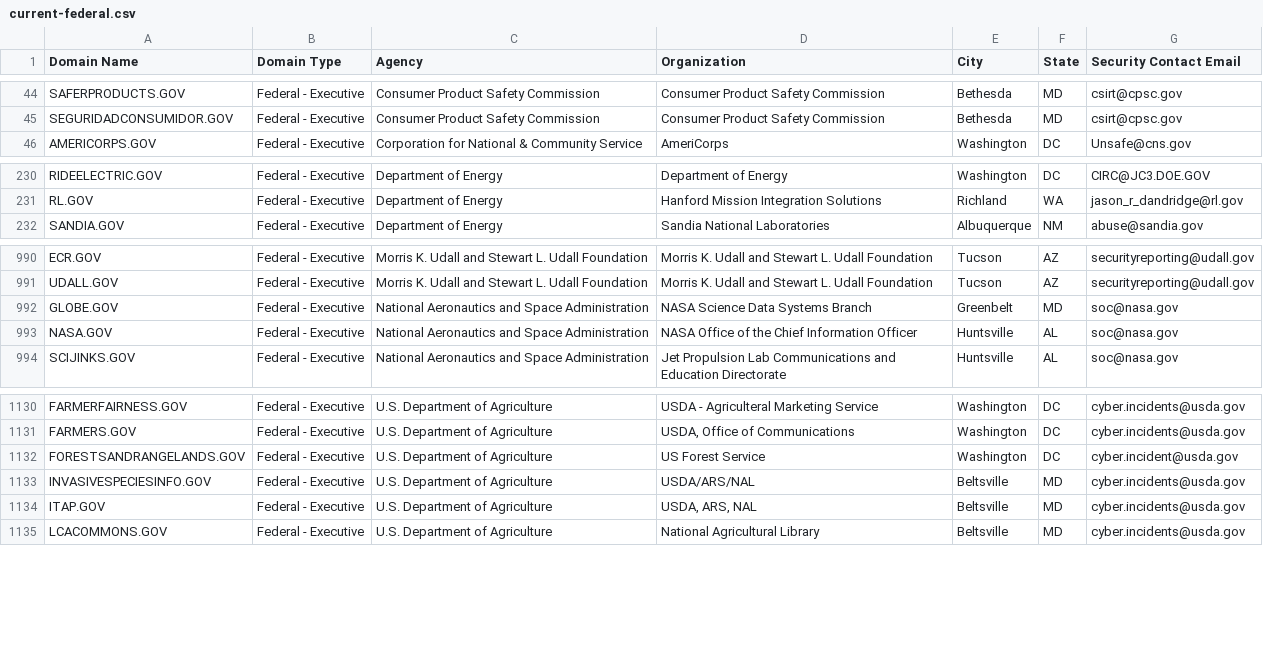
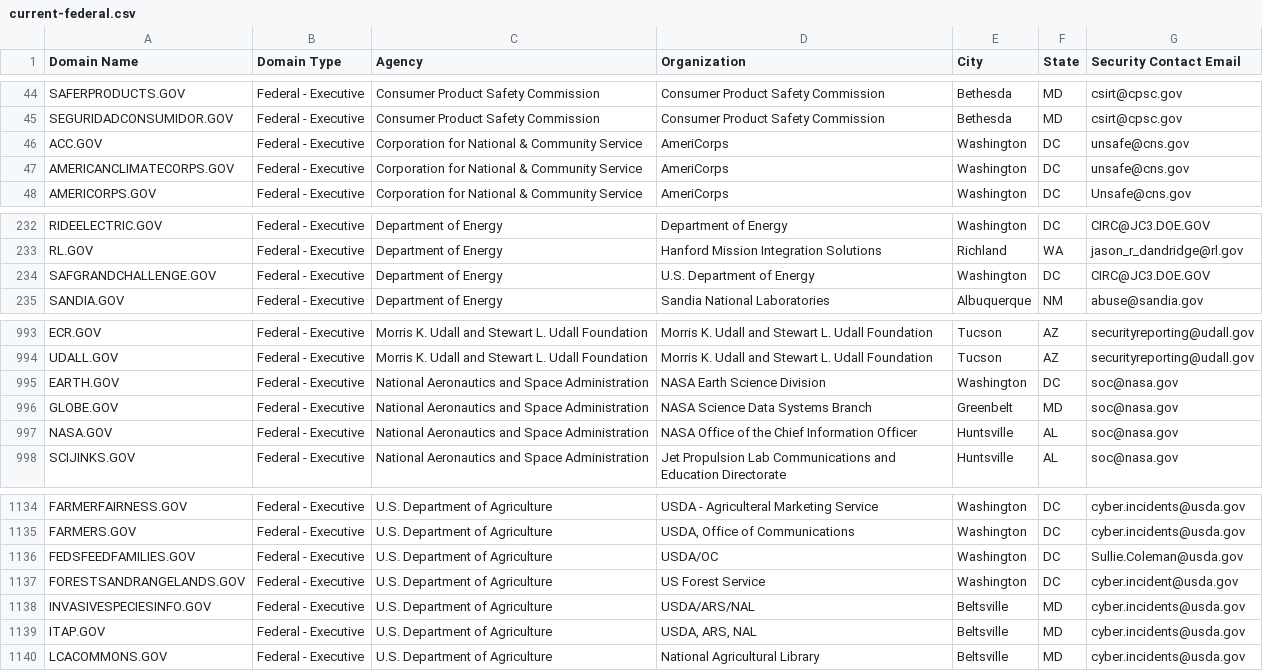
Before and after one commit to climber-girl/dotgov-data, a CSV file: current-federal.csv, drawn as a sheet; only a part is shown, gaps mark what is left out; the diff names each change by its address in the sheet, - before the commit and + after, or states it on an @@ line.

Commit message:
Flat: latest data (2023-11-14T06:23:32.972Z) {   "date": "2023-11-14T06:23:32.972Z",   "files": [     {       "name": "current-federal.csv",       "deltaBytes": 612,       "source": "https://domains.dotgov.gov/dotgov-web/publicreports/current-federal"     },     {       "name": "current-full.csv",       "deltaBytes": 3629,       "source": "https://domains.dotgov.gov/dotgov-web/publicreports/current-full"     }   ] }

```diff
--- a/current-federal.csv
+++ b/current-federal.csv
+row 46: ACC.GOV | Federal - Executive | Corporation for National & Community Service | AmeriCorps | Washington | DC | unsafe@cns.gov
+row 47: AMERICANCLIMATECORPS.GOV | Federal - Executive | Corporation for National & Community Service | AmeriCorps | Washington | DC | unsafe@cns.gov
+row 234: SAFGRANDCHALLENGE.GOV | Federal - Executive | Department of Energy | U.S. Department of Energy | Washington | DC | CIRC@JC3.DOE.GOV
+row 995: EARTH.GOV | Federal - Executive | National Aeronautics and Space Administration | NASA Earth Science Division | Washington | DC | soc@nasa.gov
+row 1136: FEDSFEEDFAMILIES.GOV | Federal - Executive | U.S. Department of Agriculture | USDA/OC | Washington | DC | Sullie.Coleman@usda.gov
```
Also changed, not shown: current-full.csv.
